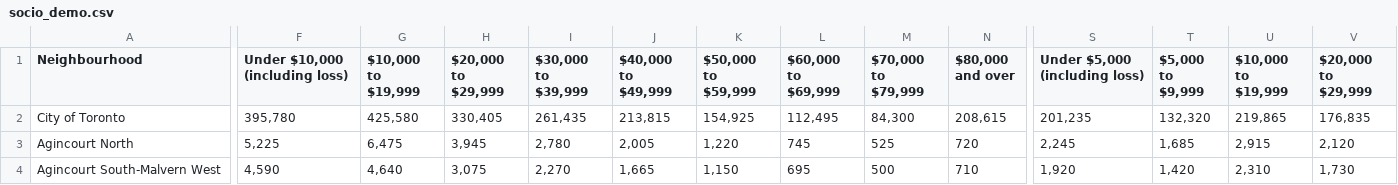
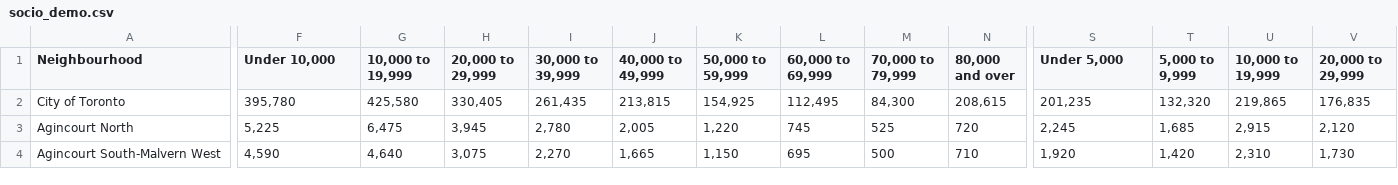
Before and after one commit to YaIzVaNa/Coursera_Capstone, a CSV file: socio_demo.csv, drawn as a sheet; only a part is shown, gaps mark what is left out; the diff covers the shown part only; the diff names each change by its address in the sheet, - before the commit and + after, or states it on an @@ line.

Commit message:
Update socio_demo.csv

```diff
--- a/socio_demo.csv
+++ b/socio_demo.csv
-F1: Under $10,000 (including loss)
+F1: Under 10,000
-G1: $10,000 to $19,999
+G1: 10,000 to 19,999
-H1: $20,000 to $29,999
+H1: 20,000 to 29,999
-I1: $30,000 to $39,999
+I1: 30,000 to 39,999
-J1: $40,000 to $49,999
+J1: 40,000 to 49,999
-K1: $50,000 to $59,999
+K1: 50,000 to 59,999
-L1: $60,000 to $69,999
+L1: 60,000 to 69,999
-M1: $70,000 to $79,999
+M1: 70,000 to 79,999
-N1: $80,000 and over
+N1: 80,000 and over
-S1: Under $5,000 (including loss)
+S1: Under 5,000
-T1: $5,000 to $9,999
+T1: 5,000 to 9,999
-U1: $10,000 to $19,999
+U1: 10,000 to 19,999
-V1: $20,000 to $29,999
+V1: 20,000 to 29,999
```
Also changed, not shown: 9 edited cells elsewhere in this file.
